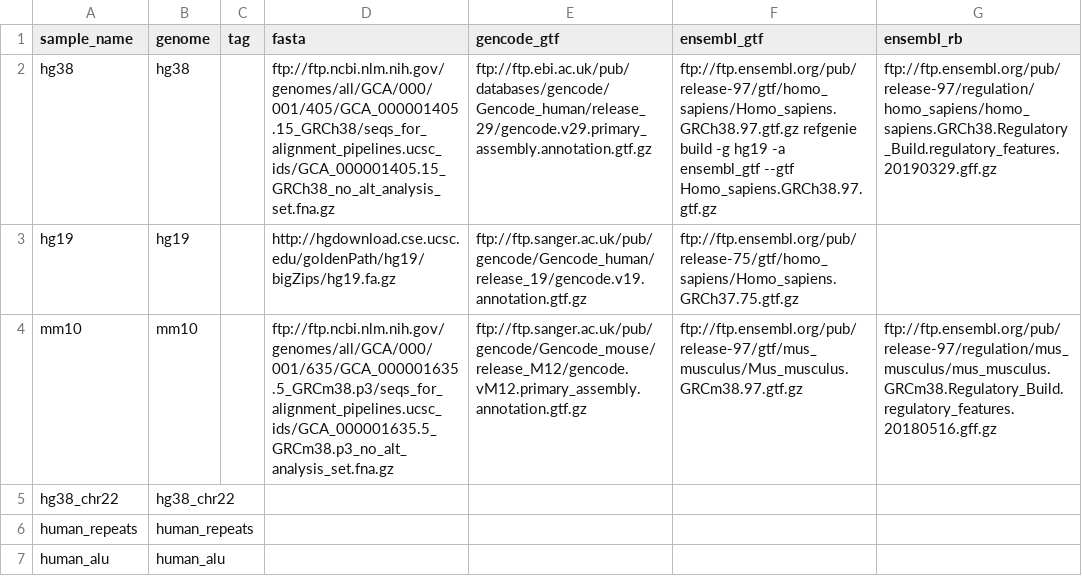
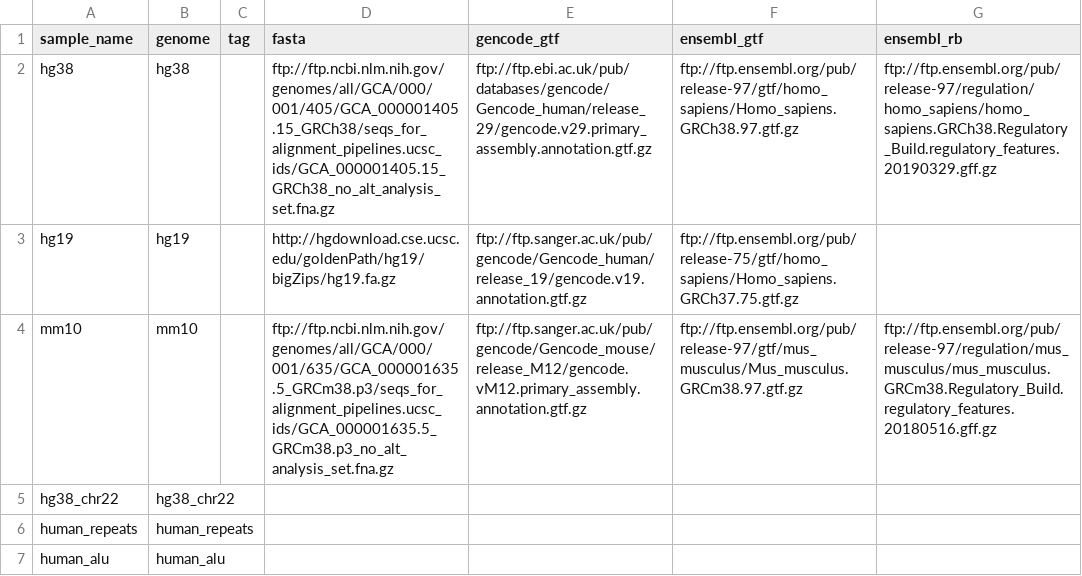
Before and after one commit to databio/databio_genomes, a CSV file: genomes.csv, drawn as a sheet; only a part is shown.

Commit message:
remove unwanted txt

```diff
--- a/genomes.csv
+++ b/genomes.csv
@@ -1,3 +1,3 @@
 sample_name,genome,tag,fasta,gencode_gtf,ensembl_gtf,ensembl_rb
-hg38,hg38,,ftp://ftp.ncbi.nlm.nih.gov/genomes/all/GCA/000/001/405/GCA_000001405.15_GRCh38/seqs_for_alignment_pipelines.ucsc_ids/GCA_000001405.15_GRCh38_no_alt_analysis_set.fna.gz,ftp://ftp.ebi.ac.uk/pub/databases/gencode/Gencode_human/release_29/gencode.v29.primary_assembly.annotation.gtf.gz,ftp://ftp.ensembl.org/pub/release-97/gtf/homo_sapiens/Homo_sapiens.GRCh38.97.gtf.gz refgenie build -g hg19 -a ensembl_gtf --gtf Homo_sapiens.GRCh38.97.gtf.gz,ftp://ftp.ensembl.org/pub/release-97/regulation/homo_sapiens/homo_sapiens.GRCh38.Regulatory_Build.regulatory_features.20190329.gff.gz
+hg38,hg38,,ftp://ftp.ncbi.nlm.nih.gov/genomes/all/GCA/000/001/405/GCA_000001405.15_GRCh38/seqs_for_alignment_pipelines.ucsc_ids/GCA_000001405.15_GRCh38_no_alt_analysis_set.fna.gz,ftp://ftp.ebi.ac.uk/pub/databases/gencode/Gencode_human/release_29/gencode.v29.primary_assembly.annotation.gtf.gz,ftp://ftp.ensembl.org/pub/release-97/gtf/homo_sapiens/Homo_sapiens.GRCh38.97.gtf.gz,ftp://ftp.ensembl.org/pub/release-97/regulation/homo_sapiens/homo_sapiens.GRCh38.Regulatory_Build.regulatory_features.20190329.gff.gz
 hg19,hg19,,http://hgdownload.cse.ucsc.edu/goldenPath/hg19/bigZips/hg19.fa.gz,ftp://ftp.sanger.ac.uk/pub/gencode/Gencode_human/release_19/gencode.v19.annotation.gtf.gz,ftp://ftp.ensembl.org/pub/release-75/gtf/homo_sapiens/Homo_sapiens.GRCh37.75.gtf.gz,
```
